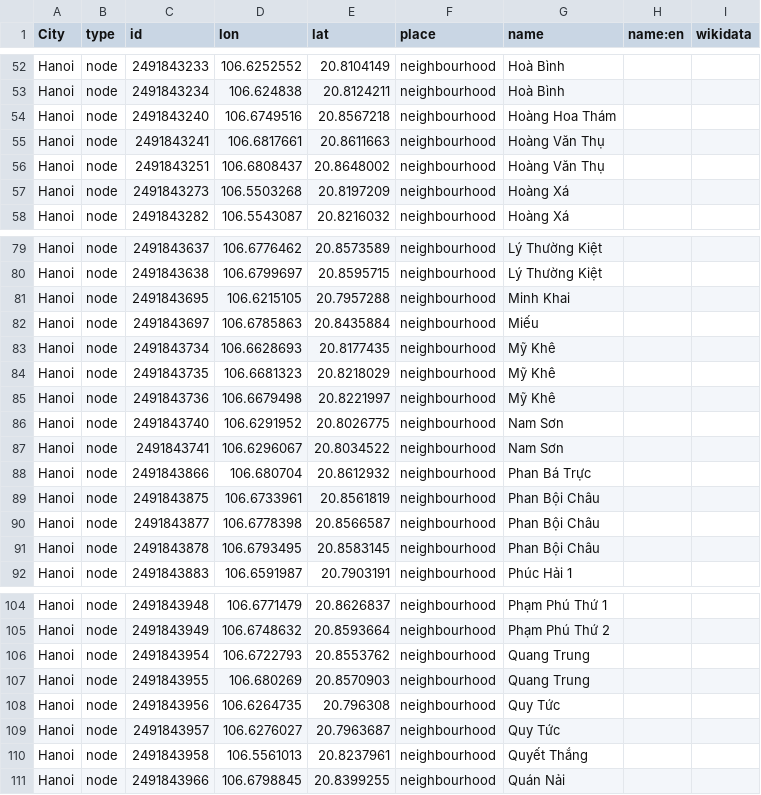
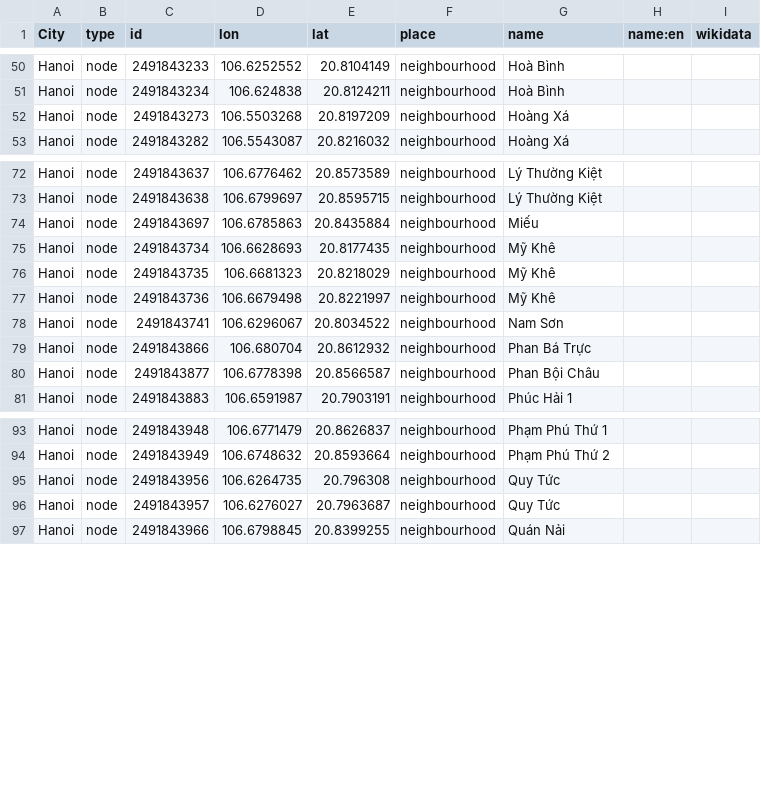
Before and after one commit to mapbox/wikimama, a CSV file: Hanoi_osm.csv, drawn as a sheet; only a part is shown, gaps mark what is left out; the diff covers the shown part only.

```diff
--- a/Hanoi_osm.csv
+++ b/Hanoi_osm.csv
@@ -53,5 +51,2 @@ Hanoi,node,2491843233,106.6252552,20.8104149,neighbourhood,Hoà Bình,,
 Hanoi,node,2491843234,106.624838,20.8124211,neighbourhood,Hoà Bình,,
-Hanoi,node,2491843240,106.6749516,20.8567218,neighbourhood,Hoàng Hoa Thám,,
-Hanoi,node,2491843241,106.6817661,20.8611663,neighbourhood,Hoàng Văn Thụ,,
-Hanoi,node,2491843251,106.6808437,20.8648002,neighbourhood,Hoàng Văn Thụ,,
 Hanoi,node,2491843273,106.5503268,20.8197209,neighbourhood,Hoàng Xá,,
@@ -80,3 +73,2 @@ Hanoi,node,2491843637,106.6776462,20.8573589,neighbourhood,Lý Thường Kiệt,
 Hanoi,node,2491843638,106.6799697,20.8595715,neighbourhood,Lý Thường Kiệt,,
-Hanoi,node,2491843695,106.6215105,20.7957288,neighbourhood,Minh Khai,,
 Hanoi,node,2491843697,106.6785863,20.8435884,neighbourhood,Miếu,,
@@ -85,8 +77,5 @@ Hanoi,node,2491843735,106.6681323,20.8218029,neighbourhood,Mỹ Khê,,
 Hanoi,node,2491843736,106.6679498,20.8221997,neighbourhood,Mỹ Khê,,
-Hanoi,node,2491843740,106.6291952,20.8026775,neighbourhood,Nam Sơn,,
 Hanoi,node,2491843741,106.6296067,20.8034522,neighbourhood,Nam Sơn,,
 Hanoi,node,2491843866,106.680704,20.8612932,neighbourhood,Phan Bá Trực,,
-Hanoi,node,2491843875,106.6733961,20.8561819,neighbourhood,Phan Bội Châu,,
 Hanoi,node,2491843877,106.6778398,20.8566587,neighbourhood,Phan Bội Châu,,
-Hanoi,node,2491843878,106.6793495,20.8583145,neighbourhood,Phan Bội Châu,,
 Hanoi,node,2491843883,106.6591987,20.7903191,neighbourhood,Phúc Hải 1,,
@@ -105,7 +94,4 @@ Hanoi,node,2491843948,106.6771479,20.8626837,neighbourhood,Phạm Phú Thứ 1,,
 Hanoi,node,2491843949,106.6748632,20.8593664,neighbourhood,Phạm Phú Thứ 2,,
-Hanoi,node,2491843954,106.6722793,20.8553762,neighbourhood,Quang Trung,,
-Hanoi,node,2491843955,106.680269,20.8570903,neighbourhood,Quang Trung,,
 Hanoi,node,2491843956,106.6264735,20.796308,neighbourhood,Quy Tức,,
 Hanoi,node,2491843957,106.6276027,20.7963687,neighbourhood,Quy Tức,,
-Hanoi,node,2491843958,106.5561013,20.8237961,neighbourhood,Quyết Thắng,,
 Hanoi,node,2491843966,106.6798845,20.8399255,neighbourhood,Quán Nải,,
```
Also changed, not shown: 8 removed rows elsewhere in this file, Kyoto_osm.csv, London_osm.csv, 16 other files.
